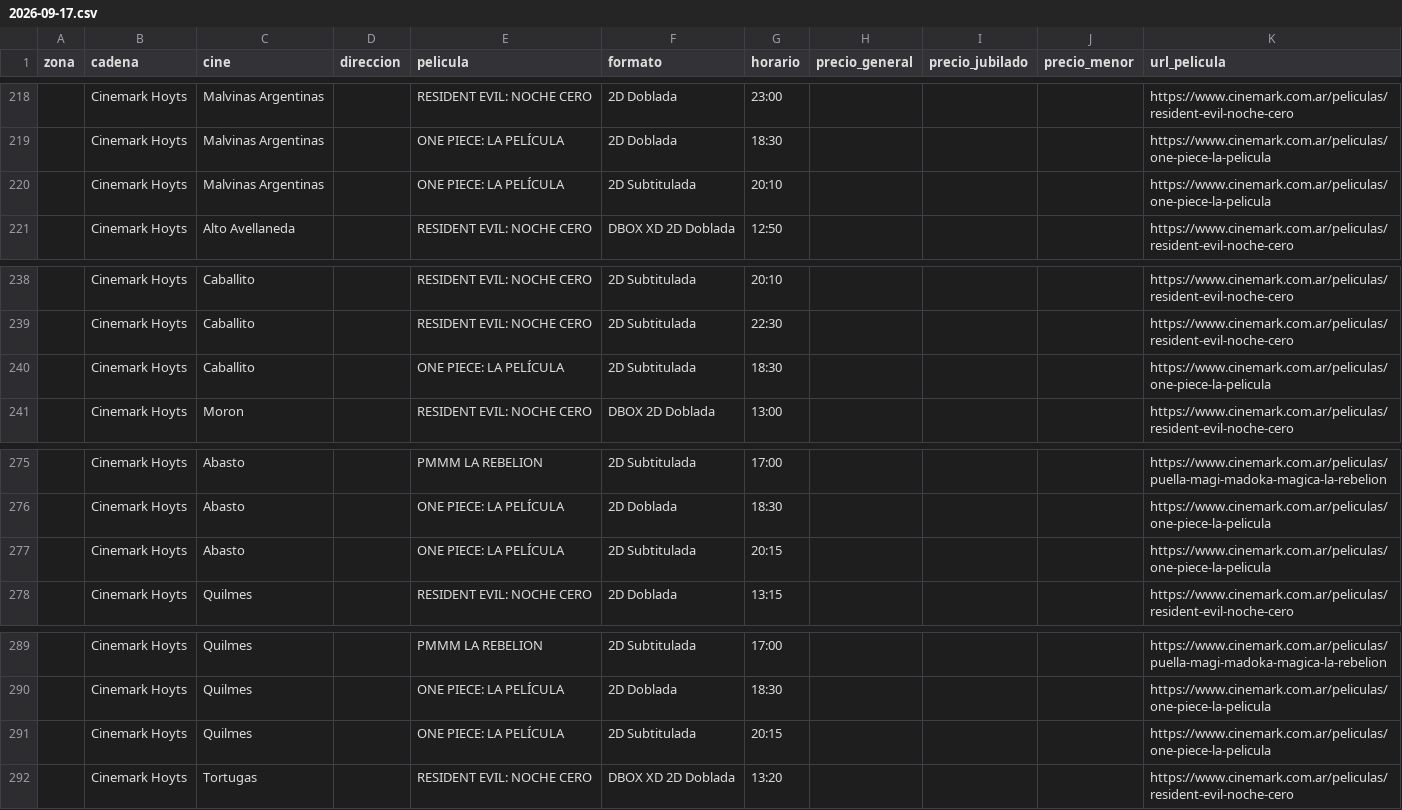
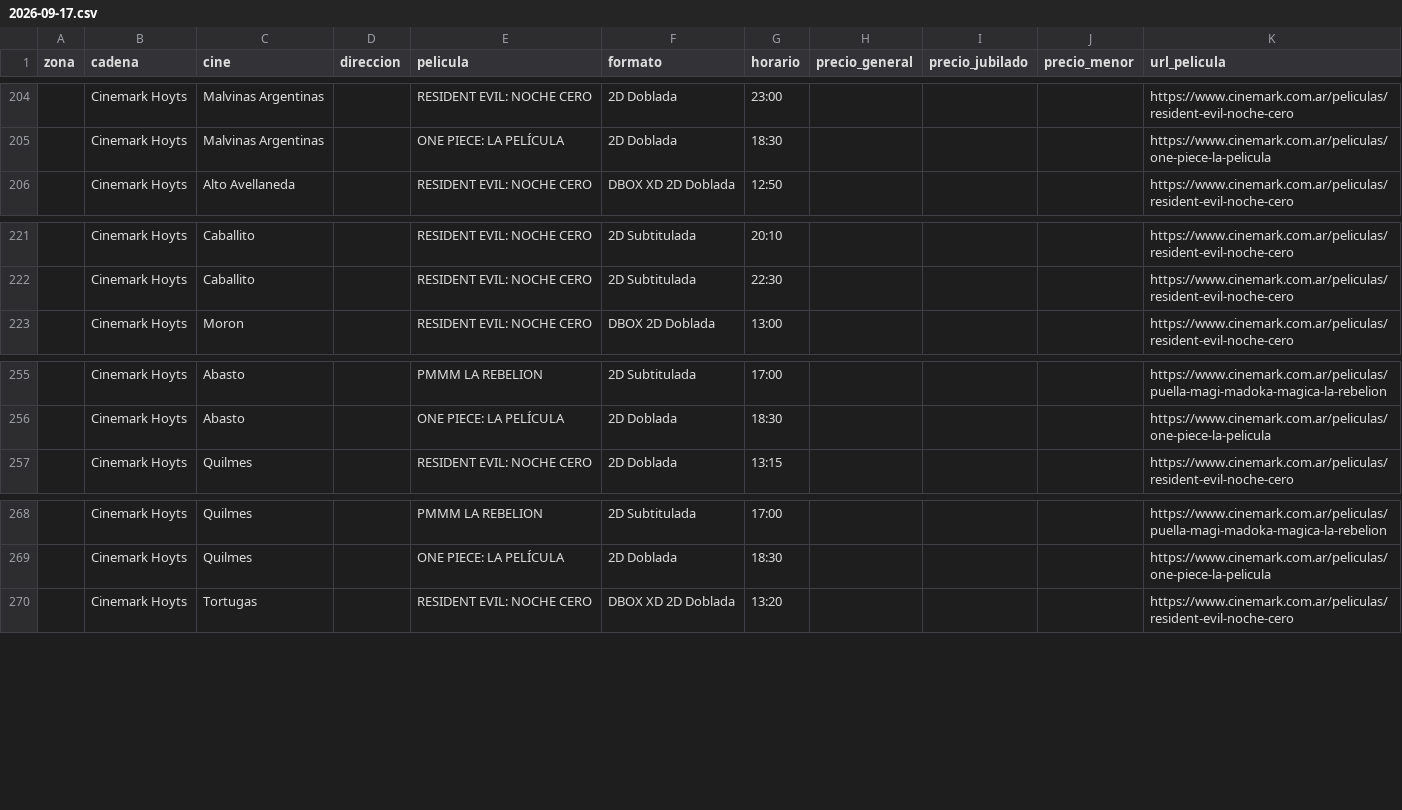
Before and after one commit to theojorge/CineMap, a CSV file: cartelera-csv/2026-09-17.csv, drawn as a sheet; only a part is shown, gaps mark what is left out; the diff covers the shown part only; the diff names each change by its address in the sheet, - before the commit and + after, or states it on an @@ line.

```diff
--- a/cartelera-csv/2026-09-17.csv
+++ b/cartelera-csv/2026-09-17.csv
-row 220:  | Cinemark Hoyts | Malvinas Argentinas |  | ONE PIECE: LA PELÍCULA | 2D Subtitulada | 20:10 |  |  |  | https://www.cinemark.com.ar/peliculas/one-piece-la-pelicula
-row 240:  | Cinemark Hoyts | Caballito |  | ONE PIECE: LA PELÍCULA | 2D Subtitulada | 18:30 |  |  |  | https://www.cinemark.com.ar/peliculas/one-piece-la-pelicula
-row 277:  | Cinemark Hoyts | Abasto |  | ONE PIECE: LA PELÍCULA | 2D Subtitulada | 20:15 |  |  |  | https://www.cinemark.com.ar/peliculas/one-piece-la-pelicula
-row 291:  | Cinemark Hoyts | Quilmes |  | ONE PIECE: LA PELÍCULA | 2D Subtitulada | 20:15 |  |  |  | https://www.cinemark.com.ar/peliculas/one-piece-la-pelicula
```
Also changed, not shown: 19 removed rows and 1 edited cell elsewhere in this file, cartelera-csv/2026-09-19.csv, 21 other files.
